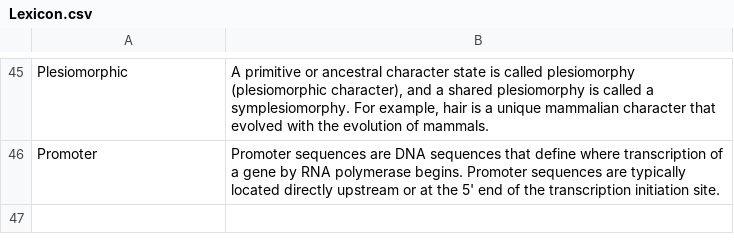
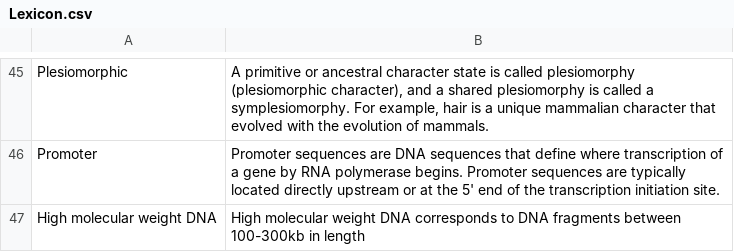
Before and after one commit to svenbuerki/Genomics-Bioinformatics, a CSV file: Data/Lexicon.csv, drawn as a sheet; only a part is shown, gaps mark what is left out; the diff names each change by its address in the sheet, - before the commit and + after, or states it on an @@ line.

```diff
--- a/Data/Lexicon.csv
+++ b/Data/Lexicon.csv
+row 47: High molecular weight DNA | High molecular weight DNA corresponds to DNA fragments between 100-300kb in length
```
Also changed, not shown: 12 other files.
